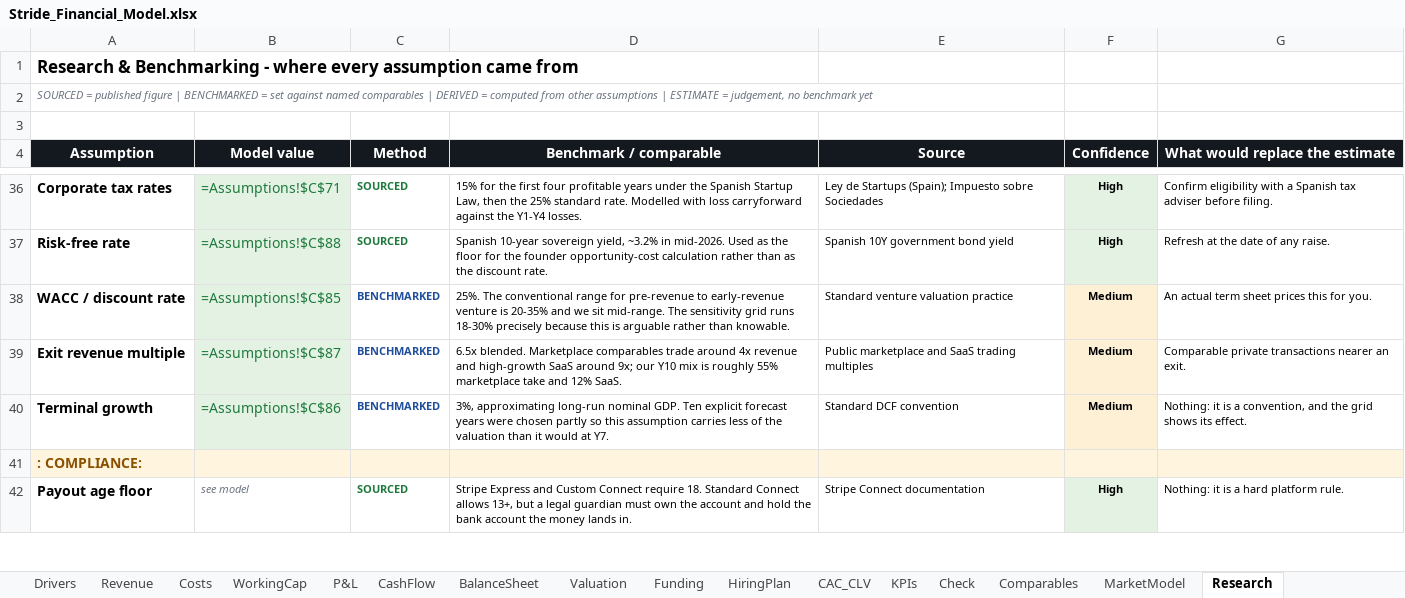
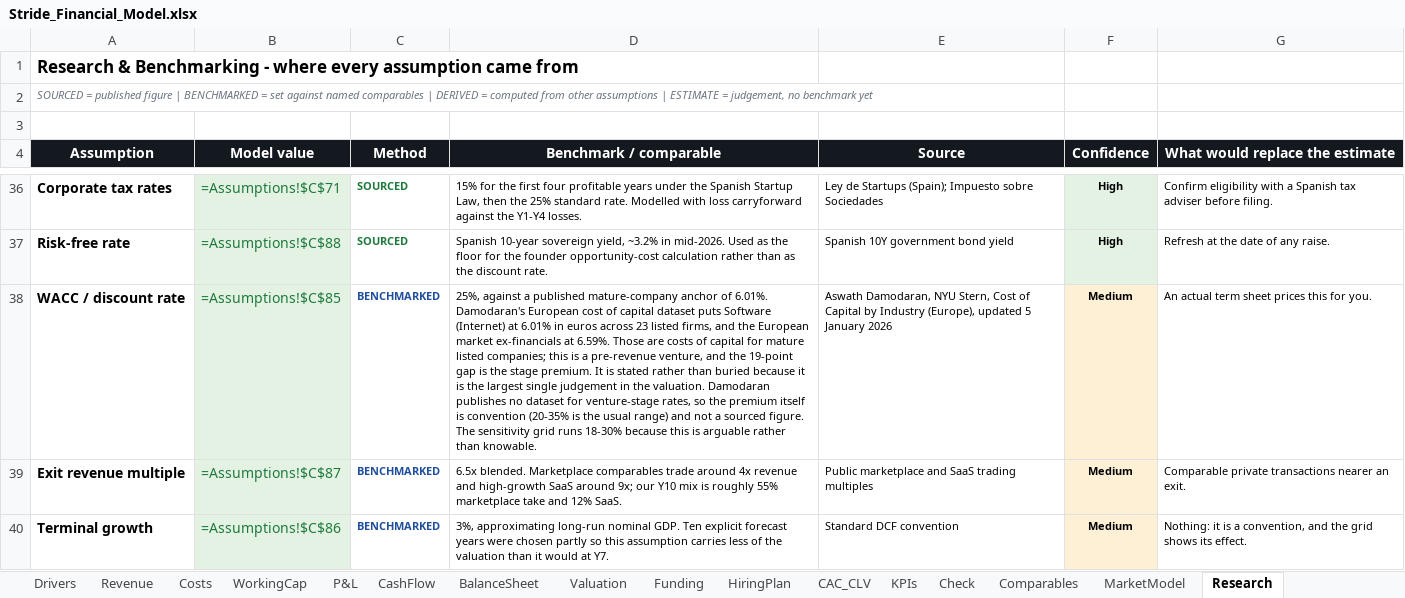
Before and after one commit to jadzoghaib/stride, an Excel workbook: business-plan/Stride_Financial_Model.xlsx, sheet Research, drawn as a sheet; only a part is shown, gaps mark what is left out; the shorter side is filled out with more unchanged rows; values as stored, in another font and other column widths than the file's, no borders; formulas without a stored value are shown as written; the diff names each change by its address in the sheet, - before the commit and + after, or states it on an @@ line.

```diff
--- a/business-plan/Stride_Financial_Model.xlsx (sheet Research)
+++ b/business-plan/Stride_Financial_Model.xlsx (sheet Research)
-D38 (Benchmark / comparable): 25%. The conventional range for pre-revenue to early-revenue venture is 20-35% and we sit mid-range. The sensitivity grid runs 18-30% precisely because this…
+D38 (Benchmark / comparable): 25%, against a published mature-company anchor of 6.01%. Damodaran's European cost of capital dataset puts Software (Internet) at 6.01% in euros across 23 listed firms, and the European market ex-financials at 6.59%. Those are costs of capital for mature listed companies; this is a pre-revenue venture, and the 19-point gap is the stage premium. It is stated rather than buried because it is the largest single judgement in the valuation. Damodaran publishes no dataset for venture-stage rates, so the premium itself is convention (20-35% is the usual range) and not a sourced figure. The sensitivity grid runs 18-30% because this…
-E38 (Source): Standard venture valuation practice
+E38 (Source): Aswath Damodaran, NYU Stern, Cost of Capital by Industry (Europe), updated 5 January 2026
```
Also changed, not shown: 10 other files.
